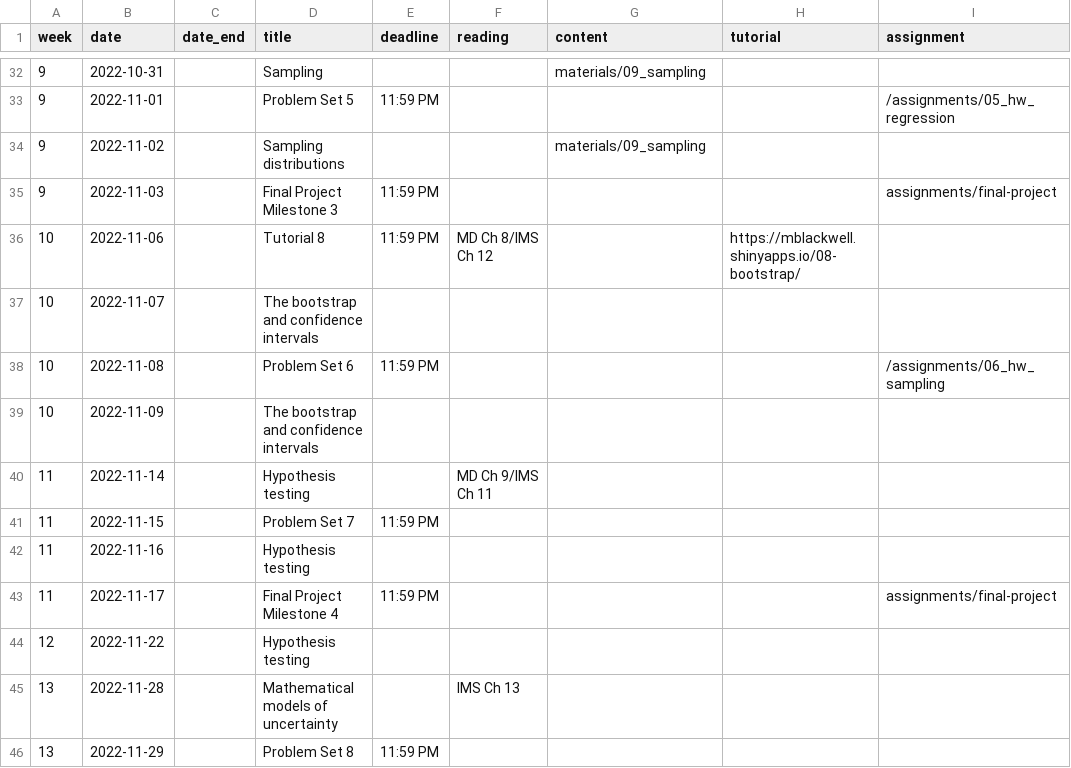
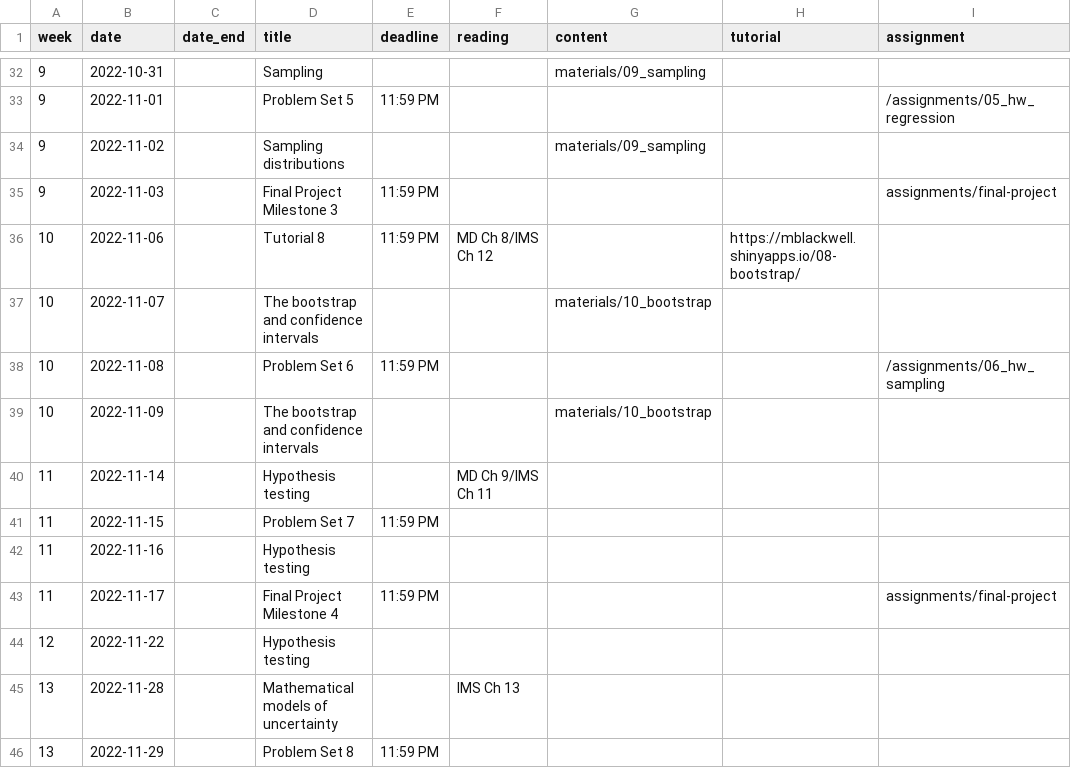
Before and after one commit to gov50-f23/gov50-f23.github.io, a CSV file: data/schedule.csv, drawn as a sheet; only a part is shown, gaps mark what is left out.

```diff
--- a/data/schedule.csv
+++ b/data/schedule.csv
@@ -36,5 +36,5 @@
 10,2022-11-06,,Tutorial 8,11:59 PM,MD Ch 8/IMS Ch 12,,https://mblackwell.shinyapps.io/08-bootstrap/,
-10,2022-11-07,,The bootstrap and confidence intervals,,,,,
+10,2022-11-07,,The bootstrap and confidence intervals,,,"materials/10_bootstrap",,
 10,2022-11-08,,Problem Set 6,11:59 PM,,,,/assignments/06_hw_sampling
-10,2022-11-09,,The bootstrap and confidence intervals,,,,,
+10,2022-11-09,,The bootstrap and confidence intervals,,,"materials/10_bootstrap",,
 11,2022-11-14,,Hypothesis testing,,MD Ch 9/IMS Ch 11,,,
```
Also changed, not shown: 9 other files.
